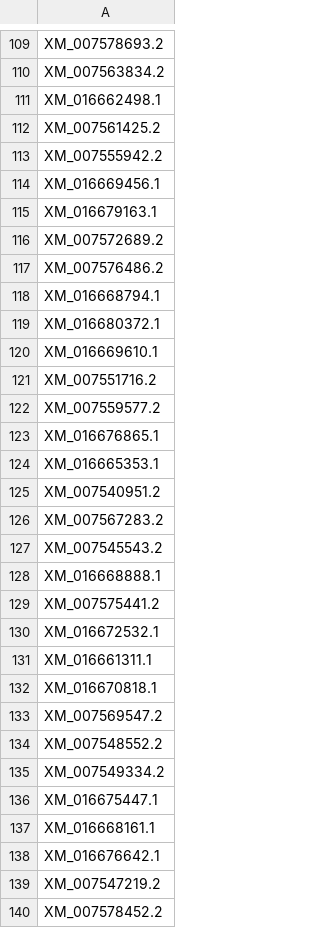
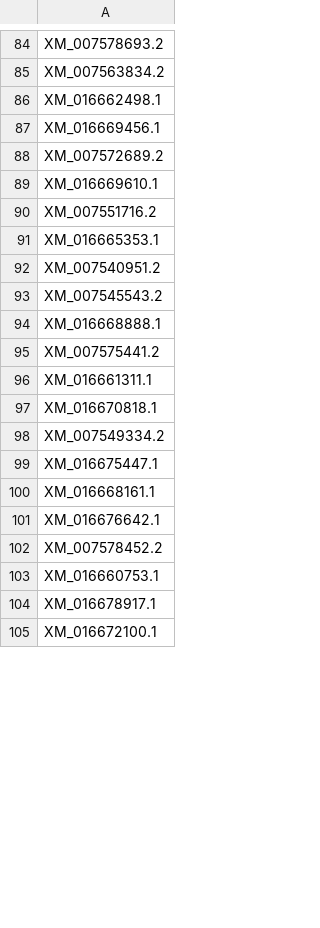
Before and after one commit to aperkes/TimecourseAnalysis, a CSV file: unique_F.csv, drawn as a sheet; only a part is shown, gaps mark what is left out; the shorter side is filled out with more unchanged rows; the diff covers the shown part only.

```diff
--- a/unique_F.csv
+++ b/unique_F.csv
@@ -112,2 +86,0 @@ XM_016662498.1
-XM_007561425.2
-XM_007555942.2
@@ -115 +87,0 @@ XM_016669456.1
-XM_016679163.1
@@ -117,3 +88,0 @@ XM_007572689.2
-XM_007576486.2
-XM_016668794.1
-XM_016680372.1
@@ -122,2 +90,0 @@ XM_007551716.2
-XM_007559577.2
-XM_016676865.1
@@ -126 +92,0 @@ XM_007540951.2
-XM_007567283.2
@@ -130 +95,0 @@ XM_007575441.2
-XM_016672532.1
@@ -133,2 +97,0 @@ XM_016670818.1
-XM_007569547.2
-XM_007548552.2
@@ -139 +101,0 @@ XM_016676642.1
-XM_007547219.2
```
Also changed, not shown: 5 added rows, 46 removed rows, 13 moved rows and 5 edited cells elsewhere in this file, shared_AF.csv, unique_A.csv, 2 other files.
